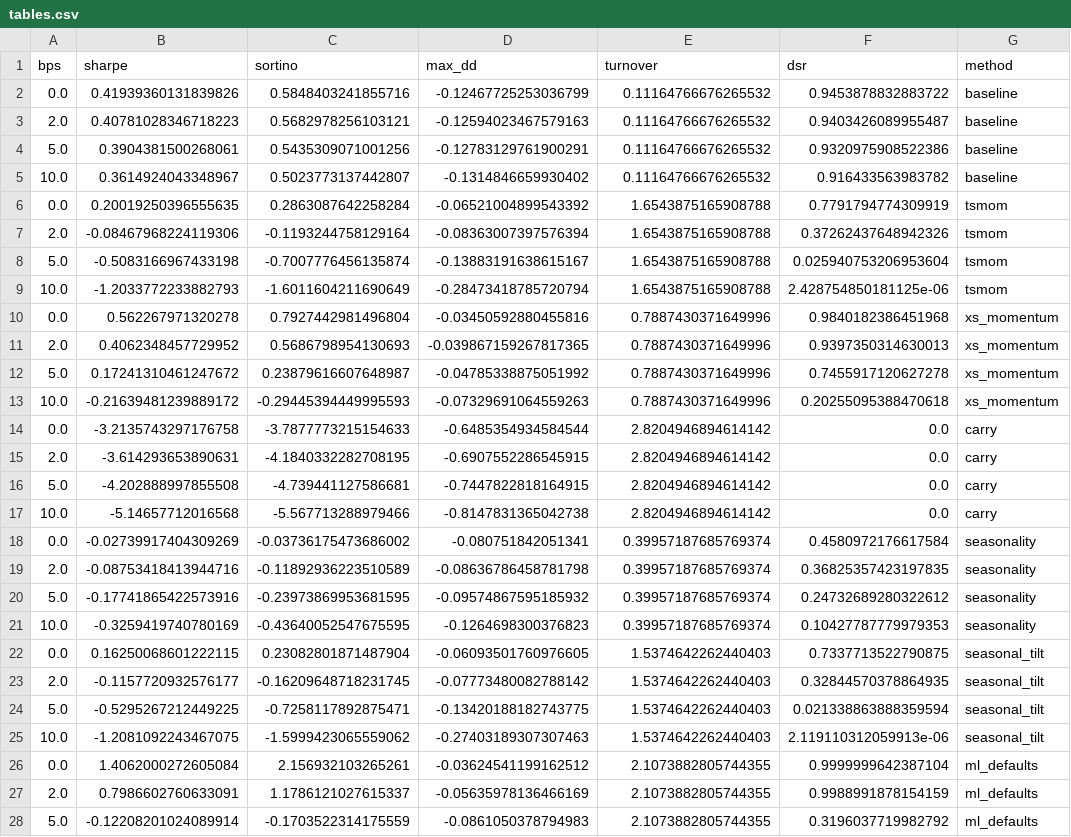
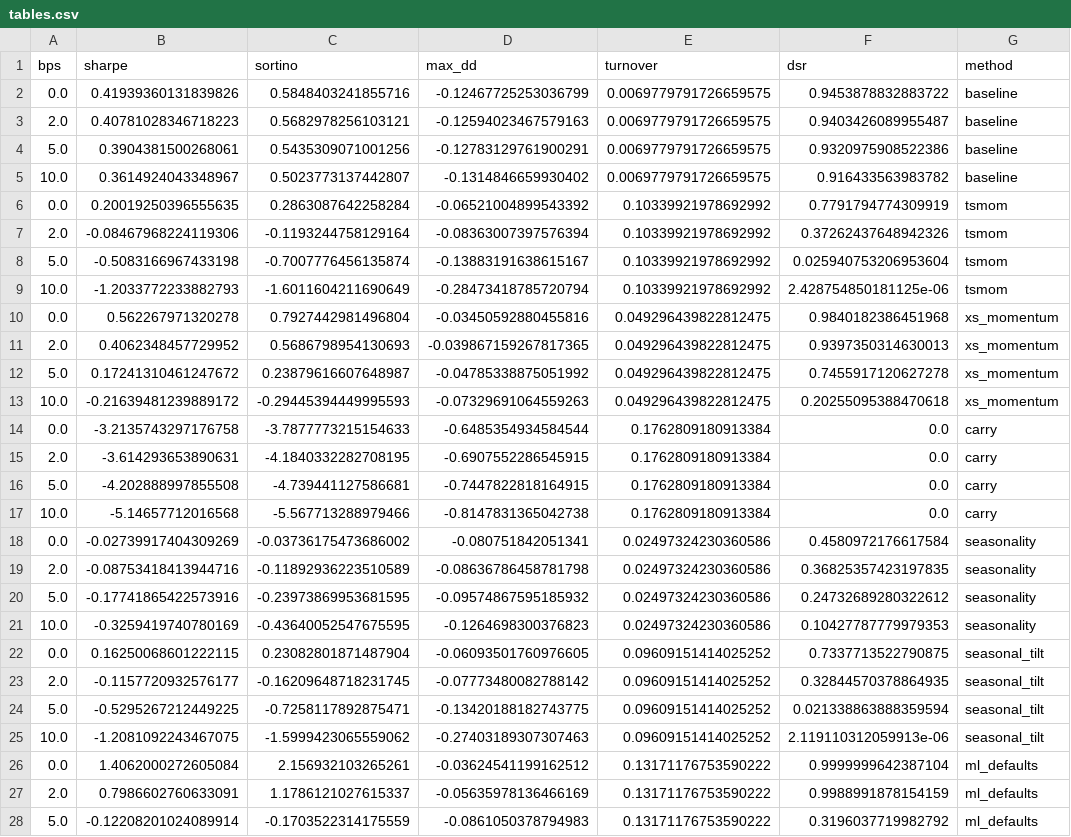
Before and after one commit to wididestrianda01/systematic-futures-lab, a CSV file: results/decision/tables.csv, drawn as a sheet; only a part is shown; the diff covers the shown part only; the diff names each change by its address in the sheet, - before the commit and + after, or states it on an @@ line.

Commit message:
fix(review): price the cost columns with the turnover column
Two-axis review + sanity check of the the out-of-sample read revision, every finding fixed.

- turnover is book-level: mean daily traded notional per unit of capital, the base
  the charge is taken on. It was the sum across the sixteen sleeves, so the column
  overstated the drag the cost-sensitivity columns explain by exactly 16x. The
  committed tables move in that column only (old/16), everything else is unchanged.
- engine.core takes the equal-capital mean in one private helper shared by run and
  curve, so the masked and unmasked paths cannot aggregate differently.
- the ML walk-forward protocol, the comparison sets, the fold construction and the
  table shape move into harness: the decision read and the out-of-sample read can no longer run different
  schedules or restate the trial counts.
- new diagnostic script + results/the out-of-sample read/carry_frequency.csv: the committed carry
  rule against its month-start and inverted forms, asserting its baseline row equals
  the committed one. Daily -3.614, month-start +0.163, inverted +2.807 -- the number
  belongs to the rebalancing frequency, not to the carry premium.
- docs state the units, the sqrt(252) annualization convention beside the panel's own
  session density (309.6/yr, 258.4/yr) and the per-symbol scope of the vol overlay
  with the book's realized vol; the memo's cost-drag arithmetic is corrected (0.52%/yr,
  and the identity made exact); sign-flipping and 5 bps survivor claims corrected per
  window; scaffolded-claim count corrected; stale S5 window corrected.

```diff
--- a/results/decision/tables.csv
+++ b/results/decision/tables.csv
-E2:E5 (turnover): 0.11164766676265532
+E2:E5 (turnover): 0.0069779791726659575
-E6:E9 (turnover): 1.6543875165908788
+E6:E9 (turnover): 0.10339921978692992
-E10:E13 (turnover): 0.7887430371649996
+E10:E13 (turnover): 0.049296439822812475
-E14:E17 (turnover): 2.8204946894614142
+E14:E17 (turnover): 0.1762809180913384
-E18:E21 (turnover): 0.39957187685769374
+E18:E21 (turnover): 0.02497324230360586
-E22:E25 (turnover): 1.5374642262440403
+E22:E25 (turnover): 0.09609151414025252
-E26:E28 (turnover): 2.1073882805744355
+E26:E28 (turnover): 0.13171176753590222
```
Also changed, not shown: 5 edited cells elsewhere in this file, results/decision/tables_like_for_like.csv, results/families/tables.csv, 28 other files.
